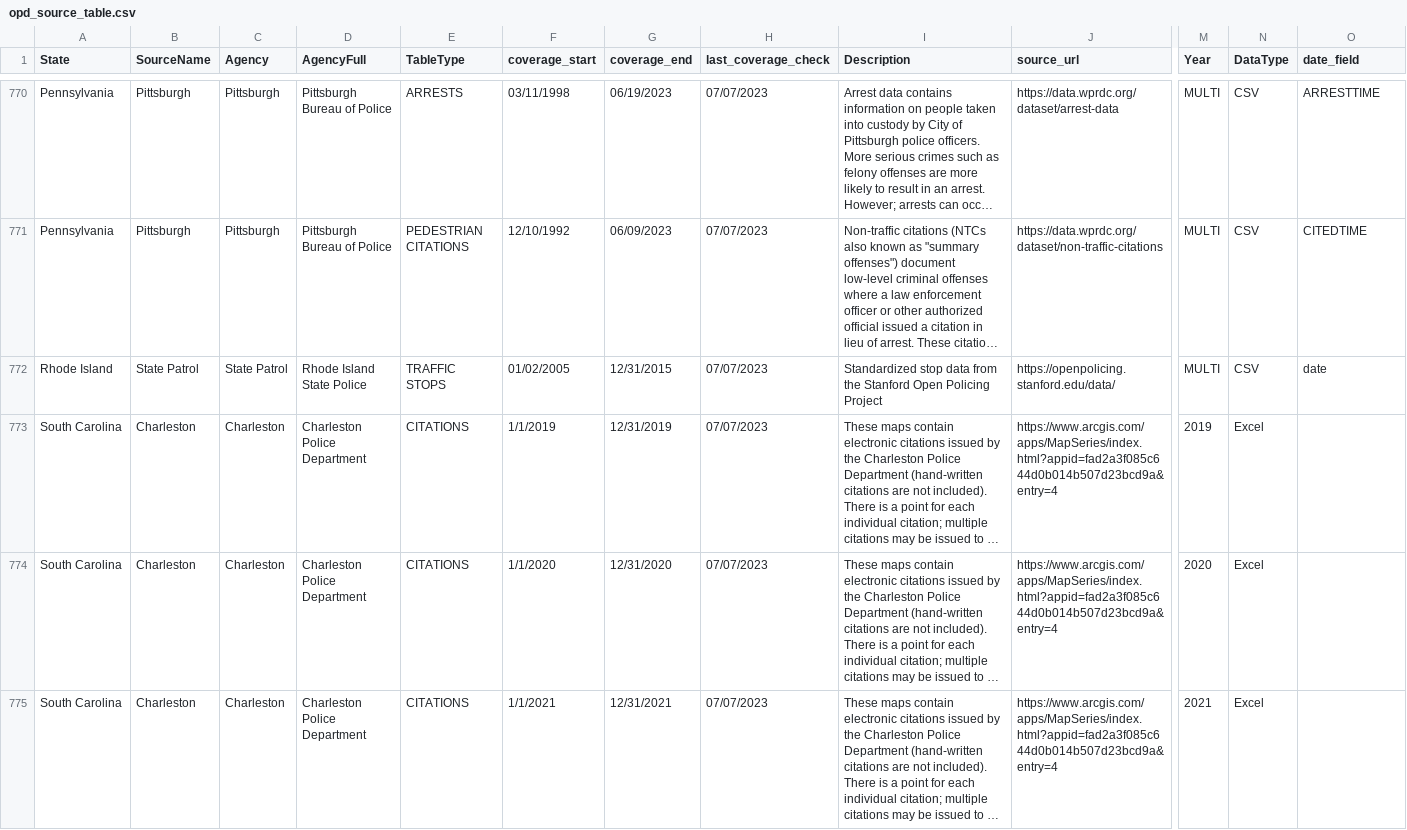
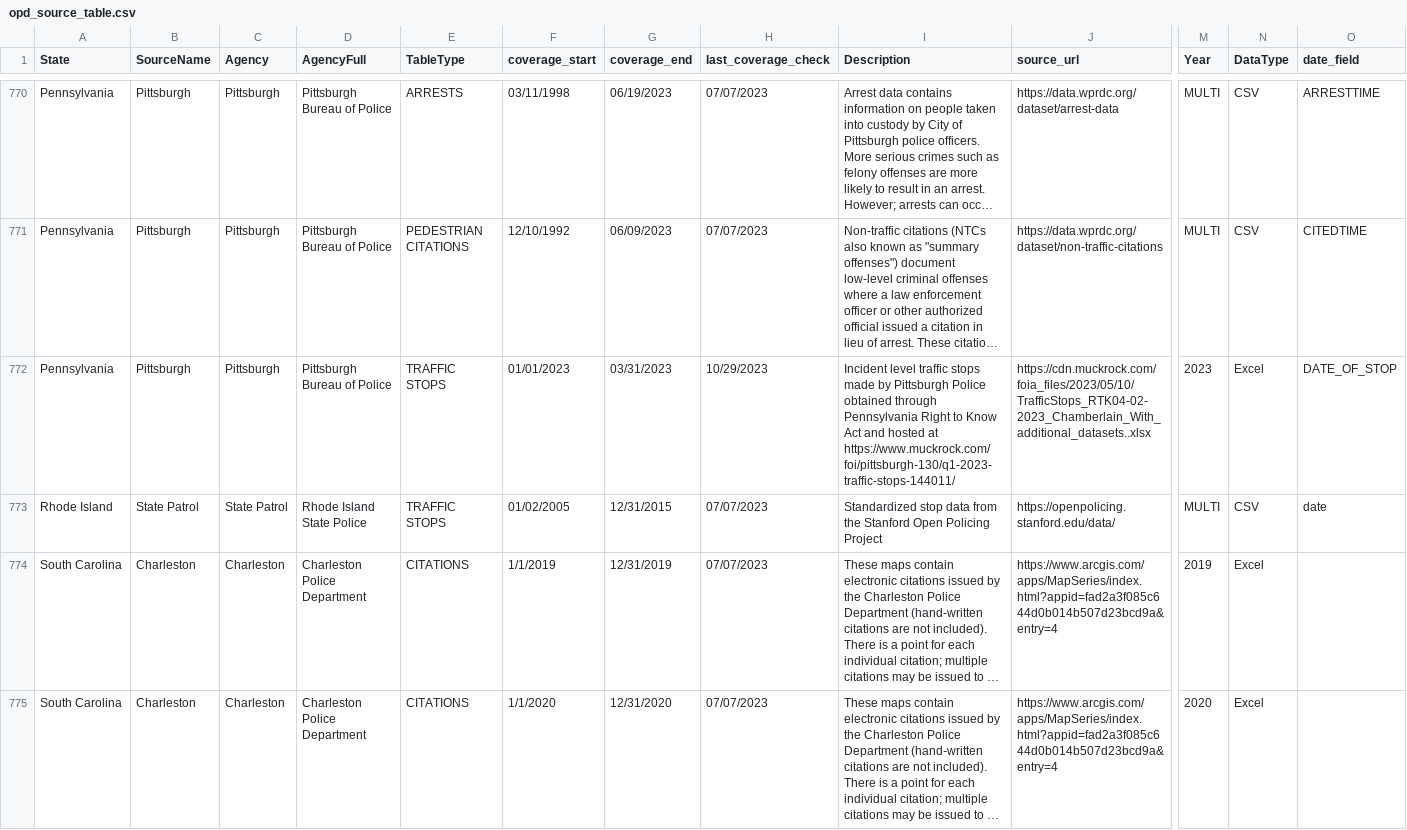
Before and after one commit to openpolicedata/opd-data, a CSV file: opd_source_table.csv, drawn as a sheet; only a part is shown, gaps mark what is left out; the shorter side is filled out with more unchanged rows; long unchanged cells end in …; rows hold the shown columns only; the diff names each change by its address in the sheet, - before the commit and + after, or states it on an @@ line.

```diff
--- a/opd_source_table.csv
+++ b/opd_source_table.csv
+row 772: Pennsylvania | Pittsburgh | Pittsburgh | Pittsburgh Bureau of Police | TRAFFIC STOPS | 01/01/2023 | 03/31/2023 | 10/29/2023 | Incident level traffic stops made by Pittsburgh Police obtained through Pennsylvania Right to Know Act and hosted at https://www.muckrock.com/foi/pittsburgh-130/q1-2023-traffic-stops-144011/ | https://cdn.muckrock.com/foia_files/2023/05/10/TrafficStops_RTK04-02-2023_Chamberlain_With_additional_datasets..xlsx | 2023 | Excel | DATE_OF_STOP
```
Also changed, not shown: police_data_source_tracking.csv.
